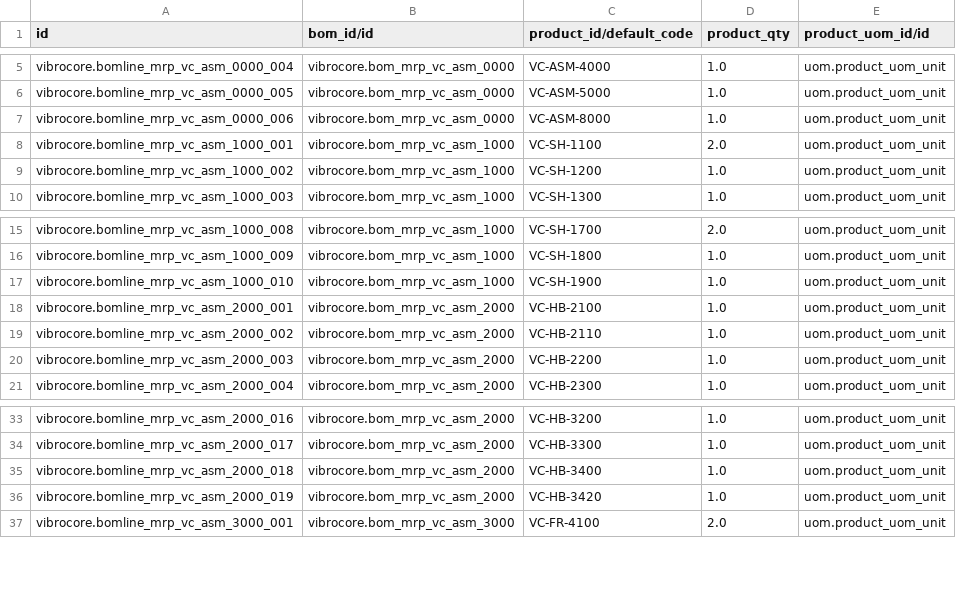
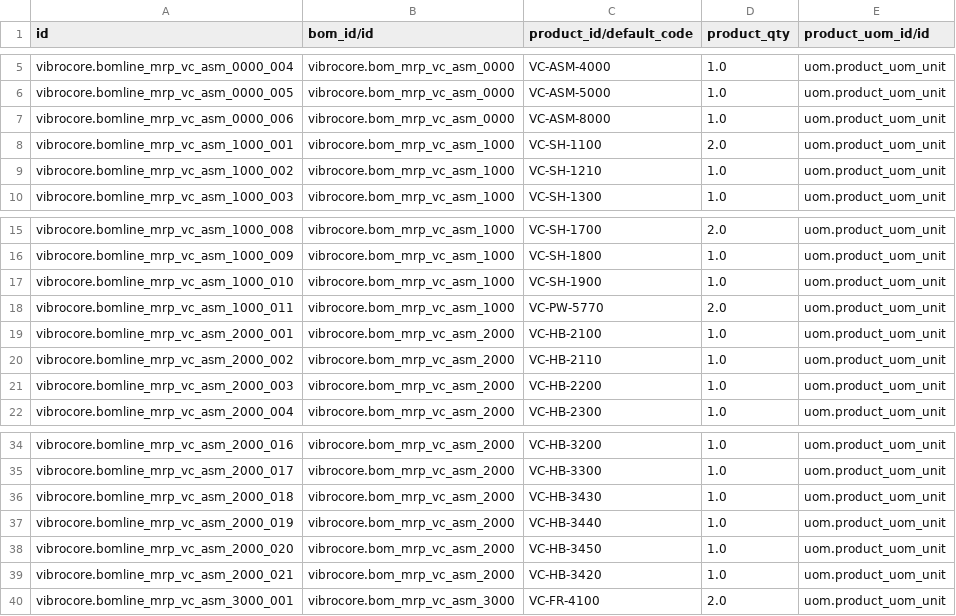
Before and after one commit to GROUNDUP-GmbH/vibrocore, a CSV file: cad/odoo/mrp/mrp.bom.line.csv, drawn as a sheet; only a part is shown, gaps mark what is left out; the diff covers the shown part only.

```diff
--- a/cad/odoo/mrp/mrp.bom.line.csv
+++ b/cad/odoo/mrp/mrp.bom.line.csv
@@ -8,3 +8,3 @@ vibrocore.bomline_mrp_vc_asm_0000_006,vibrocore.bom_mrp_vc_asm_0000,VC-ASM-8000,
 vibrocore.bomline_mrp_vc_asm_1000_001,vibrocore.bom_mrp_vc_asm_1000,VC-SH-1100,2.0,uom.product_uom_unit
-vibrocore.bomline_mrp_vc_asm_1000_002,vibrocore.bom_mrp_vc_asm_1000,VC-SH-1200,1.0,uom.product_uom_unit
+vibrocore.bomline_mrp_vc_asm_1000_002,vibrocore.bom_mrp_vc_asm_1000,VC-SH-1210,1.0,uom.product_uom_unit
 vibrocore.bomline_mrp_vc_asm_1000_003,vibrocore.bom_mrp_vc_asm_1000,VC-SH-1300,1.0,uom.product_uom_unit
@@ -17,2 +17,3 @@ vibrocore.bomline_mrp_vc_asm_1000_009,vibrocore.bom_mrp_vc_asm_1000,VC-SH-1800,1
 vibrocore.bomline_mrp_vc_asm_1000_010,vibrocore.bom_mrp_vc_asm_1000,VC-SH-1900,1.0,uom.product_uom_unit
+vibrocore.bomline_mrp_vc_asm_1000_011,vibrocore.bom_mrp_vc_asm_1000,VC-PW-5770,2.0,uom.product_uom_unit
 vibrocore.bomline_mrp_vc_asm_2000_001,vibrocore.bom_mrp_vc_asm_2000,VC-HB-2100,1.0,uom.product_uom_unit
@@ -34,4 +35,6 @@ vibrocore.bomline_mrp_vc_asm_2000_016,vibrocore.bom_mrp_vc_asm_2000,VC-HB-3200,1
 vibrocore.bomline_mrp_vc_asm_2000_017,vibrocore.bom_mrp_vc_asm_2000,VC-HB-3300,1.0,uom.product_uom_unit
-vibrocore.bomline_mrp_vc_asm_2000_018,vibrocore.bom_mrp_vc_asm_2000,VC-HB-3400,1.0,uom.product_uom_unit
-vibrocore.bomline_mrp_vc_asm_2000_019,vibrocore.bom_mrp_vc_asm_2000,VC-HB-3420,1.0,uom.product_uom_unit
+vibrocore.bomline_mrp_vc_asm_2000_018,vibrocore.bom_mrp_vc_asm_2000,VC-HB-3430,1.0,uom.product_uom_unit
+vibrocore.bomline_mrp_vc_asm_2000_019,vibrocore.bom_mrp_vc_asm_2000,VC-HB-3440,1.0,uom.product_uom_unit
+vibrocore.bomline_mrp_vc_asm_2000_020,vibrocore.bom_mrp_vc_asm_2000,VC-HB-3450,1.0,uom.product_uom_unit
+vibrocore.bomline_mrp_vc_asm_2000_021,vibrocore.bom_mrp_vc_asm_2000,VC-HB-3420,1.0,uom.product_uom_unit
 vibrocore.bomline_mrp_vc_asm_3000_001,vibrocore.bom_mrp_vc_asm_3000,VC-FR-4100,2.0,uom.product_uom_unit
```
Also changed, not shown: 20 added rows elsewhere in this file, cad/odoo/plm/mrp.bom.line.csv, cad/odoo/plm/res.partner.csv, 46 other files.
